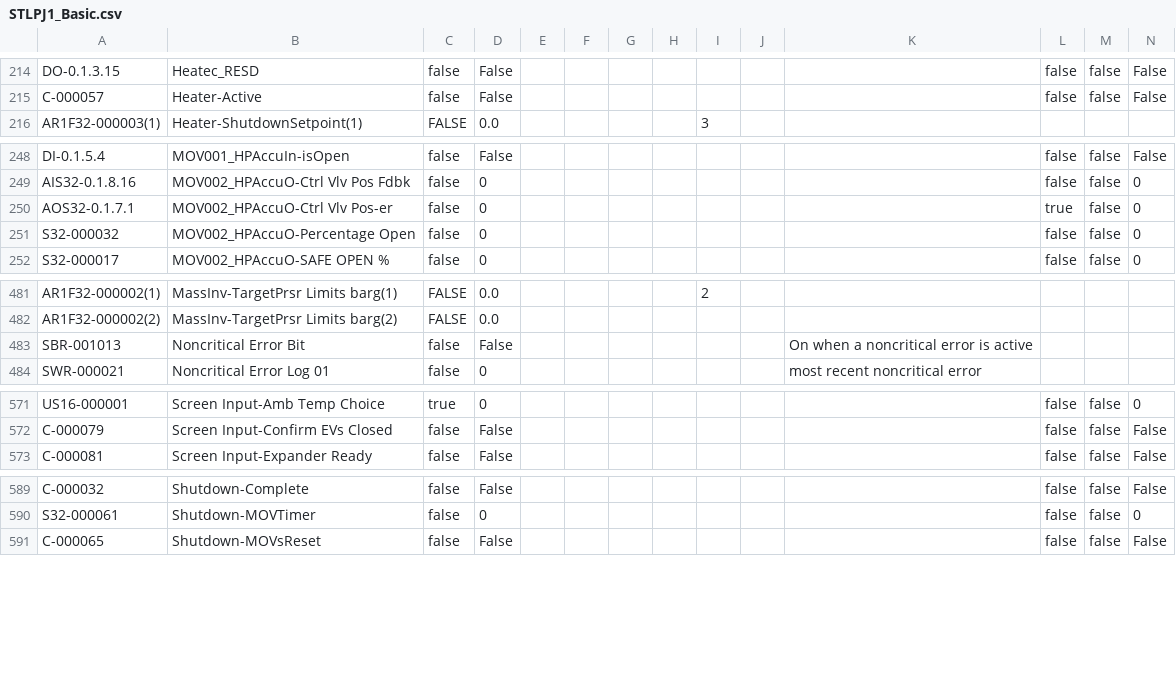
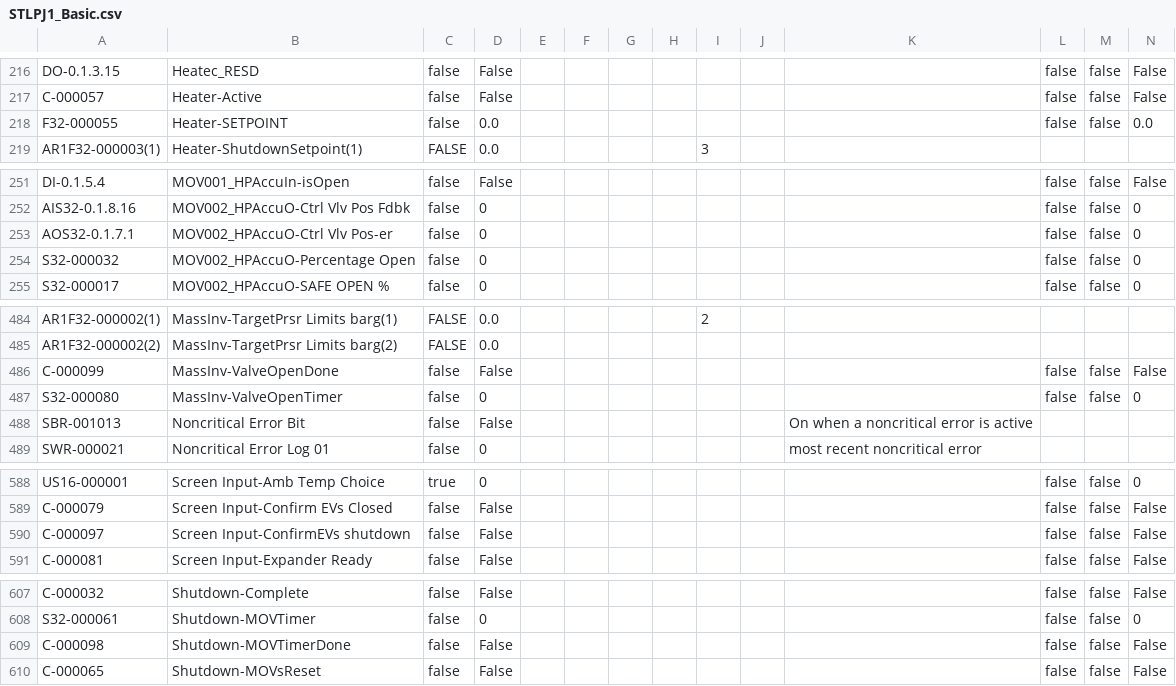
Before and after one commit to tuxx0rz/PLC-St-Louis, a CSV file: STLPJ1_Basic.csv, drawn as a sheet; only a part is shown, gaps mark what is left out; the diff covers the shown part only.

```diff
--- a/STLPJ1_Basic.csv
+++ b/STLPJ1_Basic.csv
@@ -215,2 +217,3 @@ DO-0.1.3.15,"Heatec_RESD",false,"False",,,,,,,,false,false,"False",
 C-000057,"Heater-Active",false,"False",,,,,,,,false,false,"False",
+F32-000055,"Heater-SETPOINT",false,"0.0",,,,,,,,false,false,"0.0",
 AR1F32-000003(1),"Heater-ShutdownSetpoint(1)",FALSE,"0.0",,,,,3,,,,,,
@@ -249,3 +252,3 @@ DI-0.1.5.4,"MOV001_HPAccuIn-isOpen",false,"False",,,,,,,,false,false,"False",
 AIS32-0.1.8.16,"MOV002_HPAccuO-Ctrl Vlv Pos Fdbk",false,"0",,,,,,,,false,false,"0",
-AOS32-0.1.7.1,"MOV002_HPAccuO-Ctrl Vlv Pos-er",false,"0",,,,,,,,true,false,"0",
+AOS32-0.1.7.1,"MOV002_HPAccuO-Ctrl Vlv Pos-er",false,"0",,,,,,,,false,false,"0",
 S32-000032,"MOV002_HPAccuO-Percentage Open",false,"0",,,,,,,,false,false,"0",
@@ -482,2 +485,4 @@ AR1F32-000002(1),"MassInv-TargetPrsr Limits barg(1)",FALSE,"0.0",,,,,2,,,,,,
 AR1F32-000002(2),"MassInv-TargetPrsr Limits barg(2)",FALSE,"0.0",,,,,,,,,,,
+C-000099,"MassInv-ValveOpenDone",false,"False",,,,,,,,false,false,"False",
+S32-000080,"MassInv-ValveOpenTimer",false,"0",,,,,,,,false,false,"0",
 SBR-001013,"Noncritical Error Bit",false,"False",,,,,,,"On when a noncritical error is active",,,,
@@ -572,2 +589,3 @@ US16-000001,"Screen Input-Amb Temp Choice",true,"0",,,,,,,,false,false,"0",
 C-000079,"Screen Input-Confirm EVs Closed",false,"False",,,,,,,,false,false,"False",
+C-000097,"Screen Input-ConfirmEVs shutdown",false,"False",,,,,,,,false,false,"False",
 C-000081,"Screen Input-Expander Ready",false,"False",,,,,,,,false,false,"False",
@@ -590,2 +608,3 @@ C-000032,"Shutdown-Complete",false,"False",,,,,,,,false,false,"False",
 S32-000061,"Shutdown-MOVTimer",false,"0",,,,,,,,false,false,"0",
+C-000098,"Shutdown-MOVTimerDone",false,"False",,,,,,,,false,false,"False",
 C-000065,"Shutdown-MOVsReset",false,"False",,,,,,,,false,false,"False",
```
Also changed, not shown: 15 added rows, 1 removed row and 1 edited cell elsewhere in this file, STLPJ1_Extended.csv, 2 other files.
